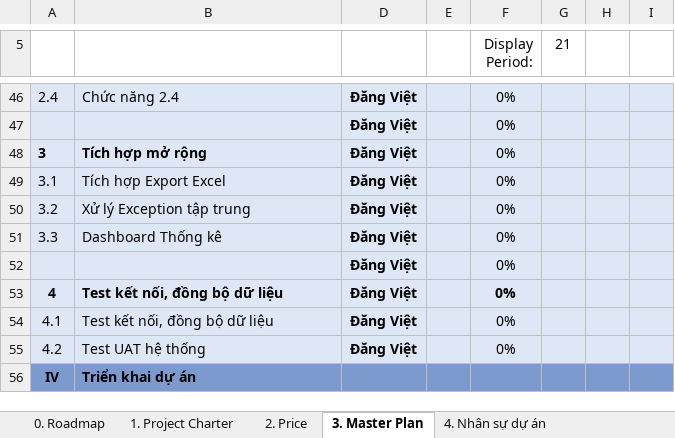
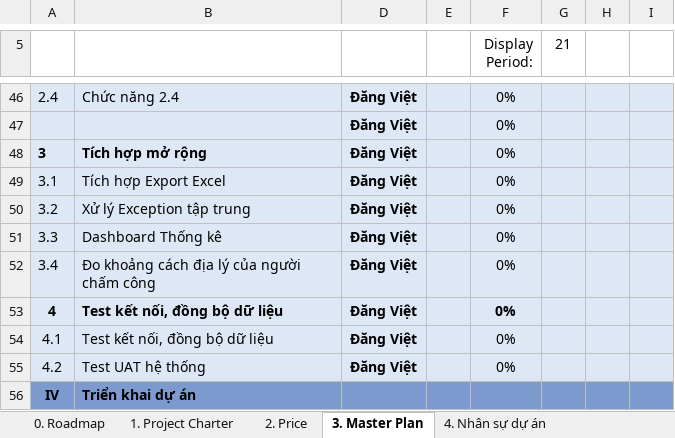
Before and after one commit to Viet2k6/PTIT_CNTT1_Project_HRM, an Excel workbook: HumanResourceManagement.xlsx, sheet 3. Master Plan, drawn as a sheet; only a part is shown, gaps mark what is left out; values as stored, in another font and other column widths than the file's, no borders; conditional formats not drawn; the diff names each change by its address in the sheet, - before the commit and + after, or states it on an @@ line.

Commit message:
Add files via upload

```diff
--- a/HumanResourceManagement.xlsx (sheet 3. Master Plan)
+++ b/HumanResourceManagement.xlsx (sheet 3. Master Plan)
-A52: (empty)
+A52: 3.4
-B52: (empty)
+B52: Đo khoảng cách địa lý của người chấm công
```
